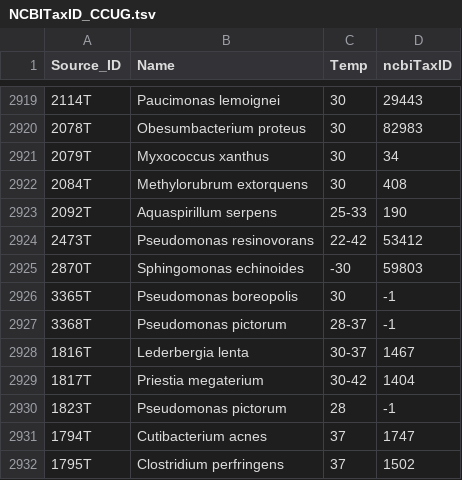
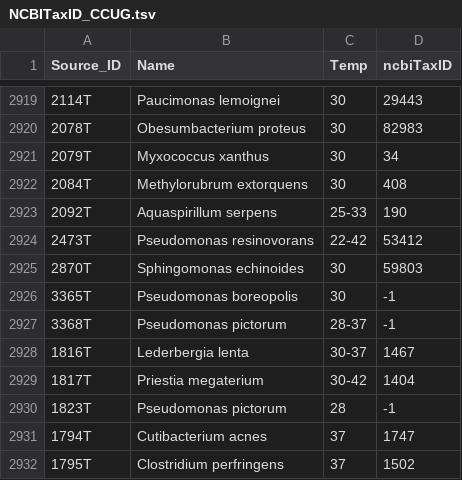
Before and after one commit to SC-Git1/masterthesis, a TSV file: scripts/DatabaseMining/CCUG/NCBITaxID_CCUG.tsv, drawn as a sheet; only a part is shown, gaps mark what is left out.

Commit message:
Update NCBITaxID_CCUG.tsv

```diff
--- a/scripts/DatabaseMining/CCUG/NCBITaxID_CCUG.tsv
+++ b/scripts/DatabaseMining/CCUG/NCBITaxID_CCUG.tsv
@@ -2924,3 +2924,3 @@ Source_ID	Name	Temp	ncbiTaxID
 2473T	Pseudomonas resinovorans	22-42	53412
-2870T	Sphingomonas echinoides	-30	59803
+2870T	Sphingomonas echinoides	30	59803
 3365T	Pseudomonas boreopolis	30	-1
```
